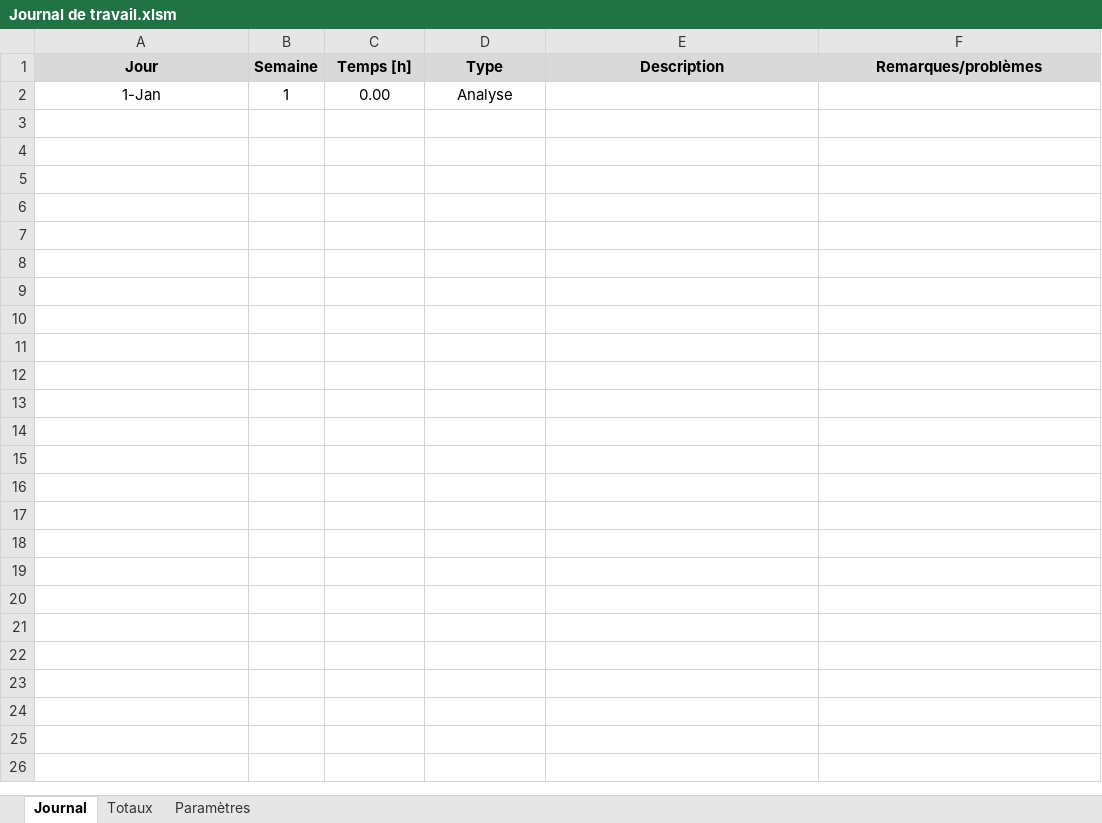
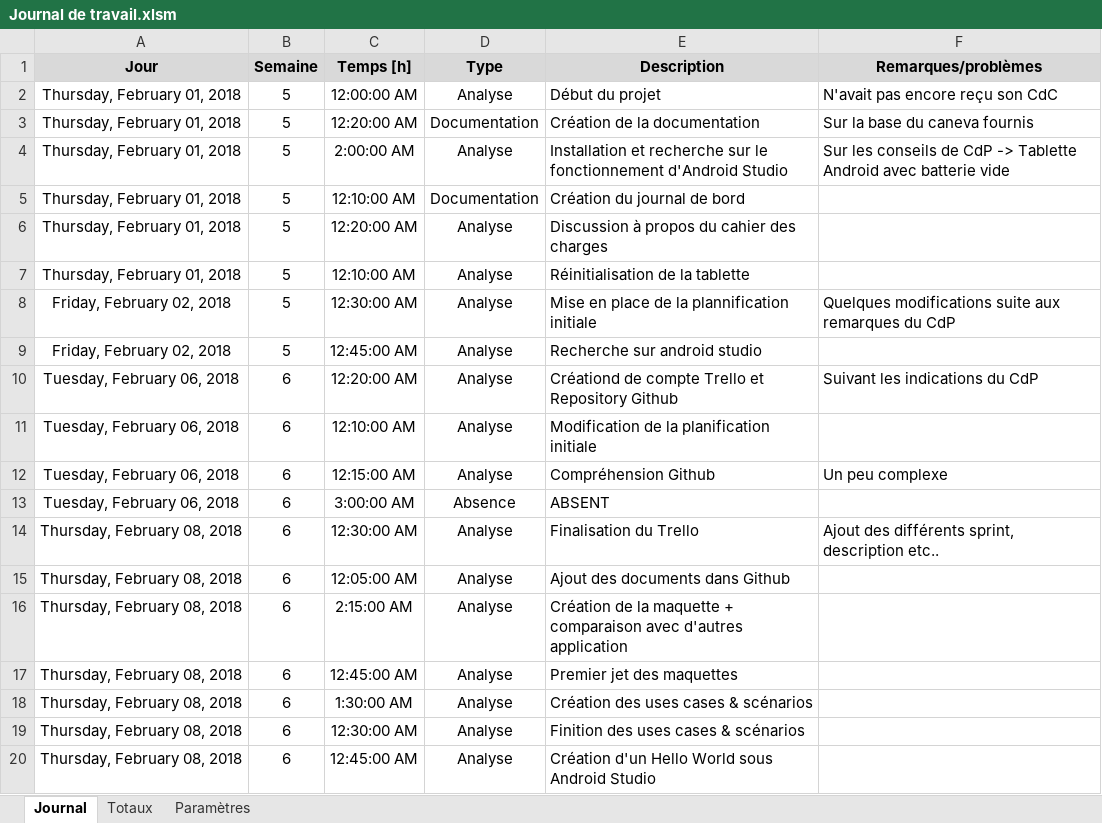
Before and after one commit to Ethylen/PreTPI-CosWorld, an Excel workbook: Journaux/Journal de travail.xlsm, sheet Journal, drawn as a sheet; only a part is shown; values as stored, in another font and other column widths than the file's, no borders; charts and pictures not drawn; removed rows and columns are numbered as before the commit, all else as after; the diff covers the shown part only; the diff names each change by its address in the sheet, - before the commit and + after, or states it on an @@ line.

```diff
--- a/Journaux/Journal de travail.xlsm (sheet Journal)
+++ b/Journaux/Journal de travail.xlsm (sheet Journal)
-row 2: 1-Jan | 1 | 0.00 | Analyse
+row 2: Thursday, February 01, 2018 | 5 | 12:00:00 AM | Analyse | Début du projet | N'avait pas encore reçu son CdC
+row 3: Thursday, February 01, 2018 | 5 | 12:20:00 AM | Documentation | Création de la documentation | Sur la base du caneva fournis
+row 4: Thursday, February 01, 2018 | 5 | 2:00:00 AM | Analyse | Installation et recherche sur le fonctionnement d'Android Studio | Sur les conseils de CdP -> Tablette Android avec batterie vide
+row 5: Thursday, February 01, 2018 | 5 | 12:10:00 AM | Documentation | Création du journal de bord
+row 6: Thursday, February 01, 2018 | 5 | 12:20:00 AM | Analyse | Discussion à propos du cahier des charges
+row 7: Thursday, February 01, 2018 | 5 | 12:10:00 AM | Analyse | Réinitialisation de la tablette
+row 8: Friday, February 02, 2018 | 5 | 12:30:00 AM | Analyse | Mise en place de la plannification initiale | Quelques modifications suite aux remarques du CdP
+row 9: Friday, February 02, 2018 | 5 | 12:45:00 AM | Analyse | Recherche sur android studio
+row 10: Tuesday, February 06, 2018 | 6 | 12:20:00 AM | Analyse | Créationd de compte Trello et Repository Github | Suivant les indications du CdP
+row 11: Tuesday, February 06, 2018 | 6 | 12:10:00 AM | Analyse | Modification de la planification initiale
+row 12: Tuesday, February 06, 2018 | 6 | 12:15:00 AM | Analyse | Compréhension Github | Un peu complexe
+row 13: Tuesday, February 06, 2018 | 6 | 3:00:00 AM | Absence | ABSENT
+row 14: Thursday, February 08, 2018 | 6 | 12:30:00 AM | Analyse | Finalisation du Trello | Ajout des différents sprint, description etc..
+row 15: Thursday, February 08, 2018 | 6 | 12:05:00 AM | Analyse | Ajout des documents dans Github
+row 16: Thursday, February 08, 2018 | 6 | 2:15:00 AM | Analyse | Création de la maquette + comparaison avec d'autres application
+row 17: Thursday, February 08, 2018 | 6 | 12:45:00 AM | Analyse | Premier jet des maquettes
+row 18: Thursday, February 08, 2018 | 6 | 1:30:00 AM | Analyse | Création des uses cases & scénarios
+row 19: Thursday, February 08, 2018 | 6 | 12:30:00 AM | Analyse | Finition des uses cases & scénarios
+row 20: Thursday, February 08, 2018 | 6 | 12:45:00 AM | Analyse | Création d'un Hello World sous Android Studio
```
Also changed, not shown: 13 added rows elsewhere in this sheet, sheet Totaux, charts or pictures, Journaux/Journal de bord.xlsx, 7 other files.
